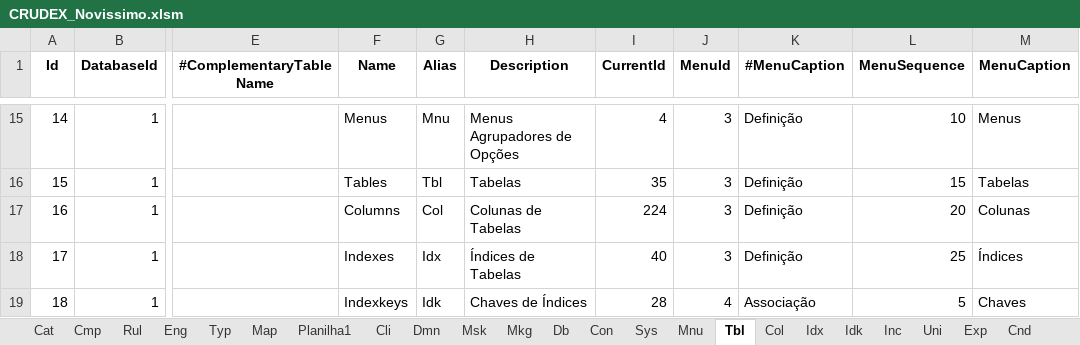
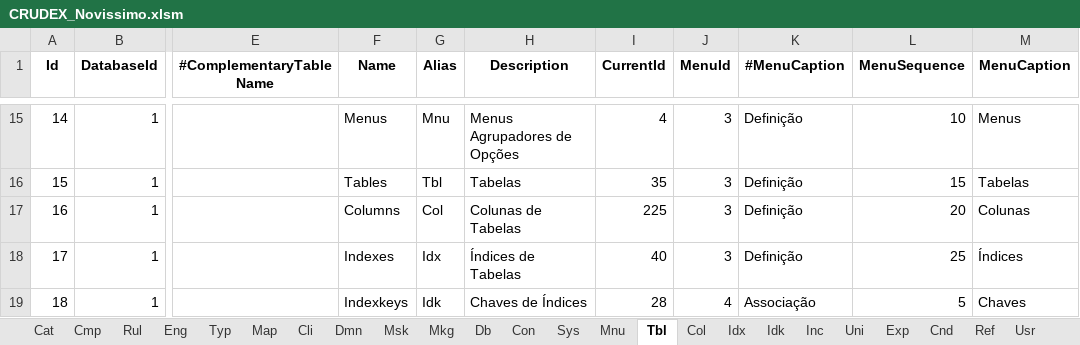
Before and after one commit to joaolabrego/CRUDEX, an Excel workbook: CRUDEX/StaticFiles/Assets/CRUDEX_Novissimo.xlsm, sheet Tbl, drawn as a sheet; only a part is shown, gaps mark what is left out; values as stored, in another font and other column widths than the file's, no borders; the diff names each change by its address in the sheet, - before the commit and + after, or states it on an @@ line.

```diff
--- a/CRUDEX/StaticFiles/Assets/CRUDEX_Novissimo.xlsm (sheet Tbl)
+++ b/CRUDEX/StaticFiles/Assets/CRUDEX_Novissimo.xlsm (sheet Tbl)
-sheet tab: Planilha1
-I17 (CurrentId): 224
+I17 (CurrentId): 225
```
Also changed, not shown: sheet Cnd, sheet Url, sheet Scr, sheet Inc, sheet Idx, sheet Idk, formulas that keep their value, 5 other files.
